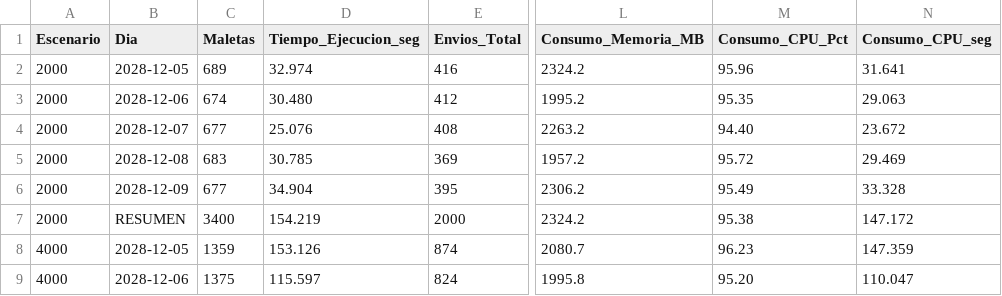
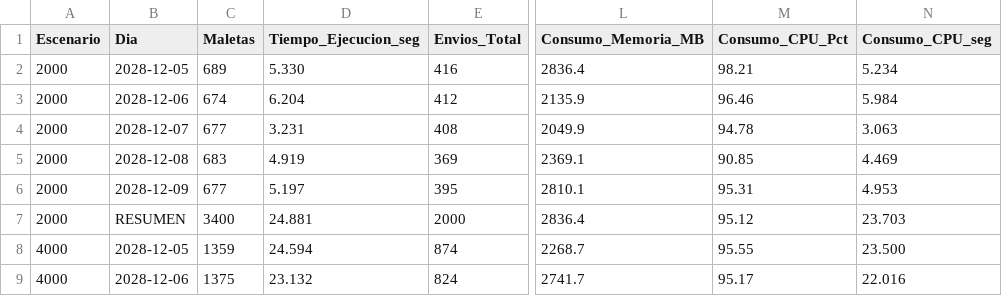
Before and after one commit to Tavo750/CODIGO_ALNS, a CSV file: data/test_resultados.csv, drawn as a sheet; only a part is shown, gaps mark what is left out; the diff covers the shown part only; the diff names each change by its address in the sheet, - before the commit and + after, or states it on an @@ line.

```diff
--- a/data/test_resultados.csv
+++ b/data/test_resultados.csv
-D2 (Tiempo_Ejecucion_seg): 32.974
+D2 (Tiempo_Ejecucion_seg): 5.330
-L2 (Consumo_Memoria_MB): 2324.2
+L2 (Consumo_Memoria_MB): 2836.4
-M2 (Consumo_CPU_Pct): 95.96
+M2 (Consumo_CPU_Pct): 98.21
-N2 (Consumo_CPU_seg): 31.641
+N2 (Consumo_CPU_seg): 5.234
-D3 (Tiempo_Ejecucion_seg): 30.480
+D3 (Tiempo_Ejecucion_seg): 6.204
-L3 (Consumo_Memoria_MB): 1995.2
+L3 (Consumo_Memoria_MB): 2135.9
-M3 (Consumo_CPU_Pct): 95.35
+M3 (Consumo_CPU_Pct): 96.46
-N3 (Consumo_CPU_seg): 29.063
+N3 (Consumo_CPU_seg): 5.984
-D4 (Tiempo_Ejecucion_seg): 25.076
+D4 (Tiempo_Ejecucion_seg): 3.231
-L4 (Consumo_Memoria_MB): 2263.2
+L4 (Consumo_Memoria_MB): 2049.9
-M4 (Consumo_CPU_Pct): 94.40
+M4 (Consumo_CPU_Pct): 94.78
-N4 (Consumo_CPU_seg): 23.672
+N4 (Consumo_CPU_seg): 3.063
-D5 (Tiempo_Ejecucion_seg): 30.785
+D5 (Tiempo_Ejecucion_seg): 4.919
-L5 (Consumo_Memoria_MB): 1957.2
+L5 (Consumo_Memoria_MB): 2369.1
-M5 (Consumo_CPU_Pct): 95.72
+M5 (Consumo_CPU_Pct): 90.85
-N5 (Consumo_CPU_seg): 29.469
+N5 (Consumo_CPU_seg): 4.469
-D6 (Tiempo_Ejecucion_seg): 34.904
+D6 (Tiempo_Ejecucion_seg): 5.197
-L6 (Consumo_Memoria_MB): 2306.2
+L6 (Consumo_Memoria_MB): 2810.1
-M6 (Consumo_CPU_Pct): 95.49
+M6 (Consumo_CPU_Pct): 95.31
-N6 (Consumo_CPU_seg): 33.328
+N6 (Consumo_CPU_seg): 4.953
-D7 (Tiempo_Ejecucion_seg): 154.219
+D7 (Tiempo_Ejecucion_seg): 24.881
-L7 (Consumo_Memoria_MB): 2324.2
+L7 (Consumo_Memoria_MB): 2836.4
-M7 (Consumo_CPU_Pct): 95.38
+M7 (Consumo_CPU_Pct): 95.12
-N7 (Consumo_CPU_seg): 147.172
+N7 (Consumo_CPU_seg): 23.703
-D8 (Tiempo_Ejecucion_seg): 153.126
+D8 (Tiempo_Ejecucion_seg): 24.594
-L8 (Consumo_Memoria_MB): 2080.7
+L8 (Consumo_Memoria_MB): 2268.7
-M8 (Consumo_CPU_Pct): 96.23
+M8 (Consumo_CPU_Pct): 95.55
-N8 (Consumo_CPU_seg): 147.359
+N8 (Consumo_CPU_seg): 23.500
-D9 (Tiempo_Ejecucion_seg): 115.597
+D9 (Tiempo_Ejecucion_seg): 23.132
-L9 (Consumo_Memoria_MB): 1995.8
+L9 (Consumo_Memoria_MB): 2741.7
-M9 (Consumo_CPU_Pct): 95.20
+M9 (Consumo_CPU_Pct): 95.17
-N9 (Consumo_CPU_seg): 110.047
+N9 (Consumo_CPU_seg): 22.016
```
Also changed, not shown: 88 edited cells elsewhere in this file, 3 other files.
